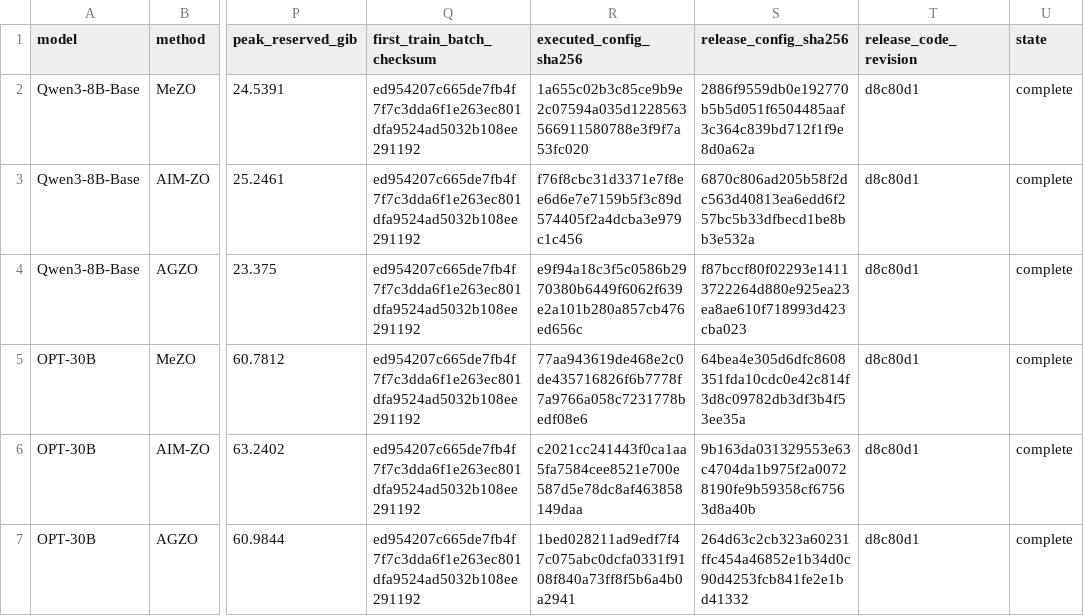
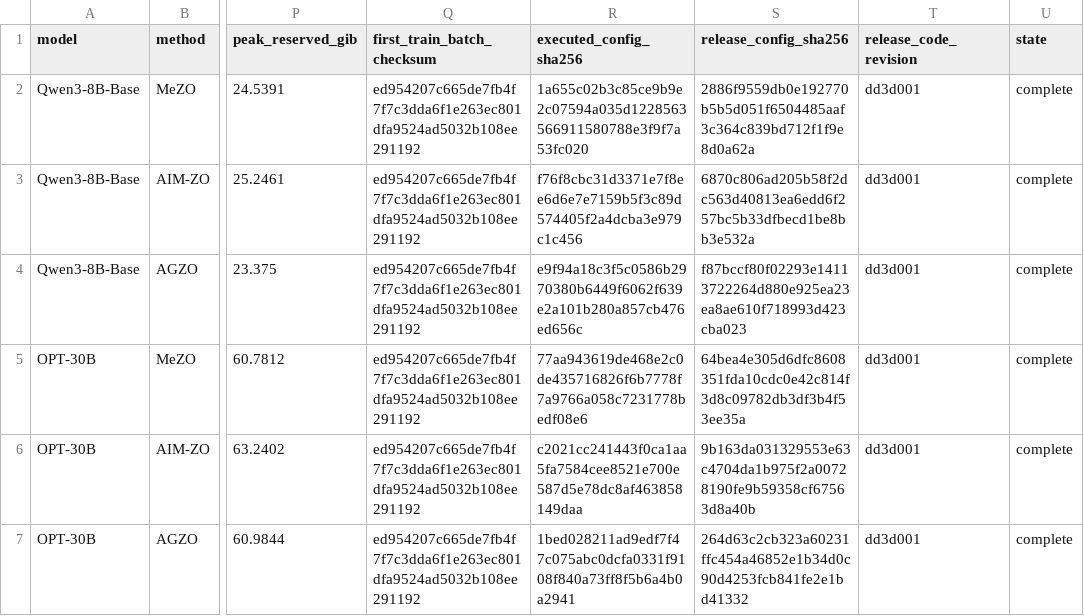
Before and after one commit to EkkoXy/AIM-ZO, a CSV file: results/main/large-model-runtime/by-run.csv, drawn as a sheet; only a part is shown, gaps mark what is left out; the diff names each change by its address in the sheet, - before the commit and + after, or states it on an @@ line.

```diff
--- a/results/main/large-model-runtime/by-run.csv
+++ b/results/main/large-model-runtime/by-run.csv
-T2:T7 (release_code_revision): d8c80d1
+T2:T7 (release_code_revision): dd3d001
```
Also changed, not shown: results/main/manifest.csv, 8 other files.
